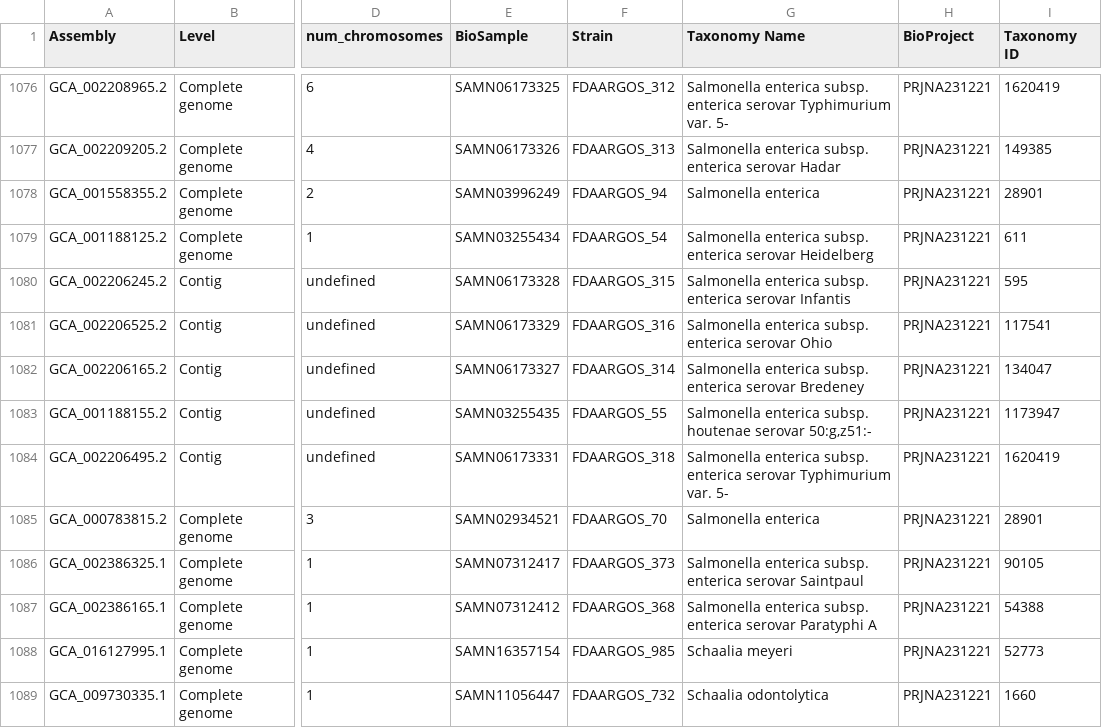
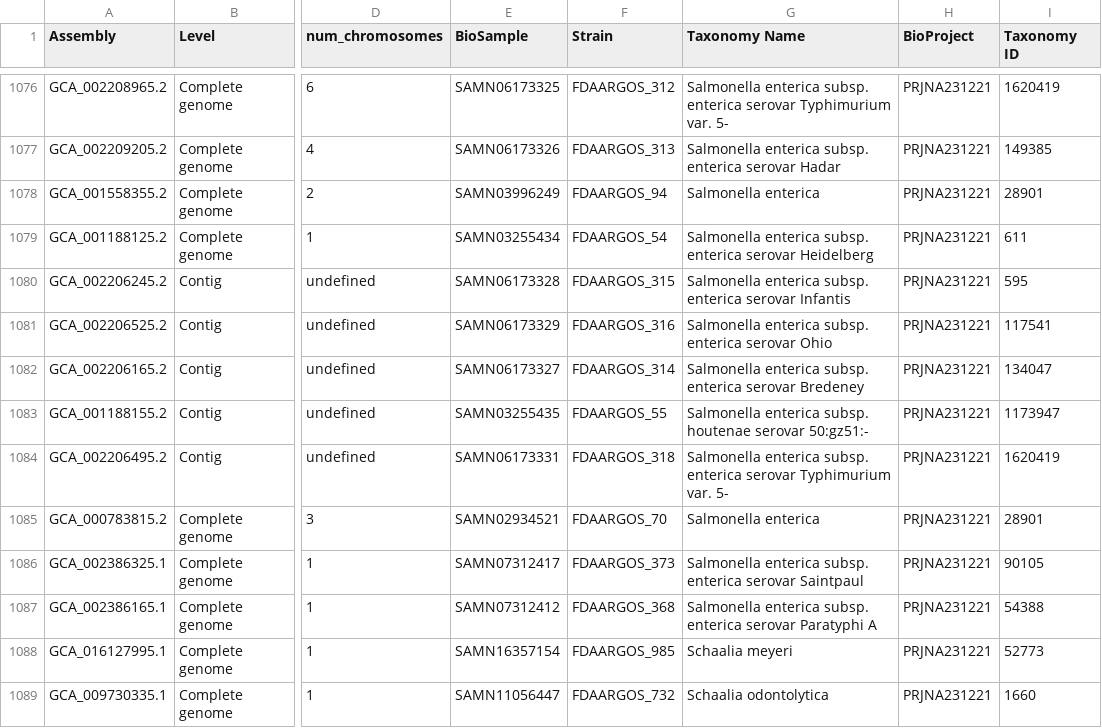
Before and after one commit to FDA-ARGOS/data.argosdb, a CSV file: data_files/PRJNA231221_AssemblyUpdated.csv, drawn as a sheet; only a part is shown, gaps mark what is left out; the diff names each change by its address in the sheet, - before the commit and + after, or states it on an @@ line.

Commit message:
Remove comma
Remove comma from line 1083 in data_files/PRJNA231221_AssemblyUpdated.csv
Changes to be committed:
	new file:   data_files/.DS_Store
	modified:   data_files/PRJNA231221_AssemblyUpdated.csv

```diff
--- a/data_files/PRJNA231221_AssemblyUpdated.csv
+++ b/data_files/PRJNA231221_AssemblyUpdated.csv
-G1083 (Taxonomy Name): …houtenae serovar 50:g,z51:-
+G1083 (Taxonomy Name): …houtenae serovar 50:gz51:-
```
Also changed, not shown: 1 other file.
